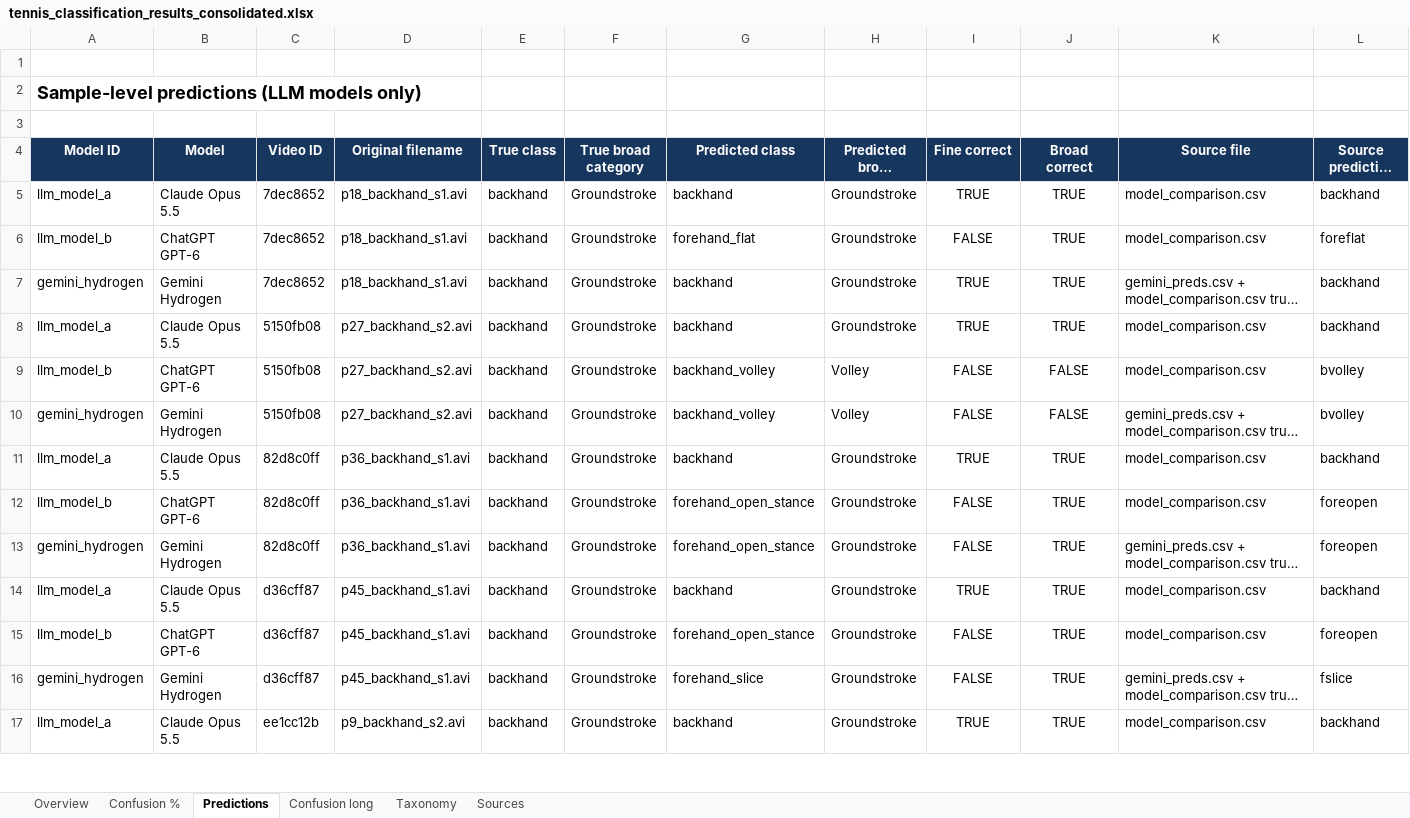
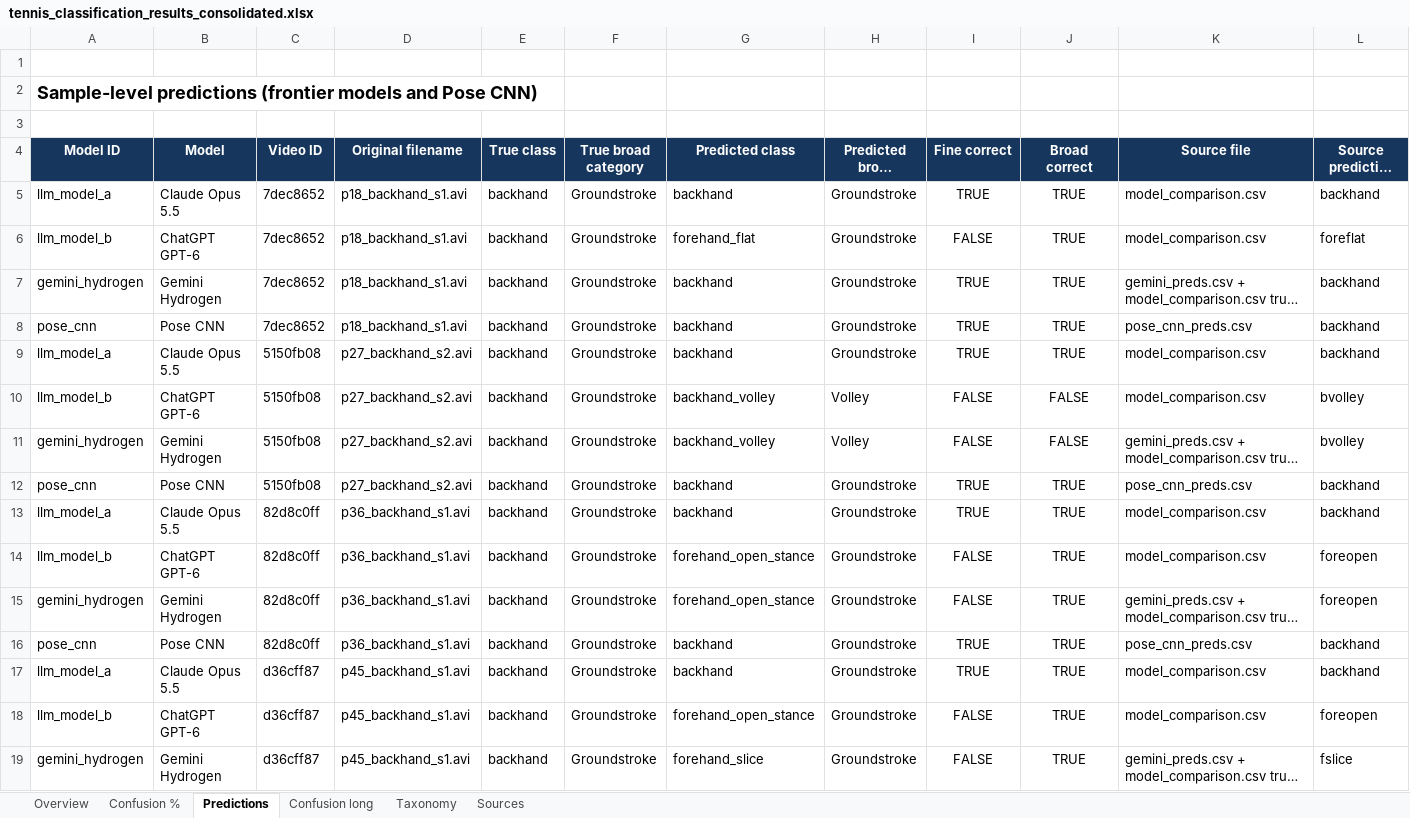
Before and after one commit to salimcodes/vision-tennis, an Excel workbook: output/tennis_classification_results_consolidated.xlsx, sheet Predictions, drawn as a sheet; only a part is shown; the shorter side is filled out with more unchanged rows; long unchanged cells end in …; values as stored, in another font and other column widths than the file's, no borders; table styles not drawn; rows hold the shown columns only; the diff covers the shown part only; the diff names each change by its address in the sheet, - before the commit and + after, or states it on an @@ line.

Commit message:
added CNN Pose results

```diff
--- a/output/tennis_classification_results_consolidated.xlsx (sheet Predictions)
+++ b/output/tennis_classification_results_consolidated.xlsx (sheet Predictions)
-A2 (Model ID): Sample-level predictions (LLM models only)
+A2 (Model ID): Sample-level predictions (frontier models and Pose CNN)
+row 8: pose_cnn | Pose CNN | 7dec8652 | p18_backhand_s1.avi | backhand | Groundstroke | backhand | Groundstroke | TRUE | TRUE | pose_cnn_preds.csv | backhand
+row 12: pose_cnn | Pose CNN | 5150fb08 | p27_backhand_s2.avi | backhand | Groundstroke | backhand | Groundstroke | TRUE | TRUE | pose_cnn_preds.csv | backhand
+row 16: pose_cnn | Pose CNN | 82d8c0ff | p36_backhand_s1.avi | backhand | Groundstroke | backhand | Groundstroke | TRUE | TRUE | pose_cnn_preds.csv | backhand
```
Also changed, not shown: 57 added rows elsewhere in this sheet, sheet Confusion long, sheet Confusion %, sheet Overview, sheet Sources, output/full_analysis/tennis_classification_full_analysis.xlsx, 24 other files.
